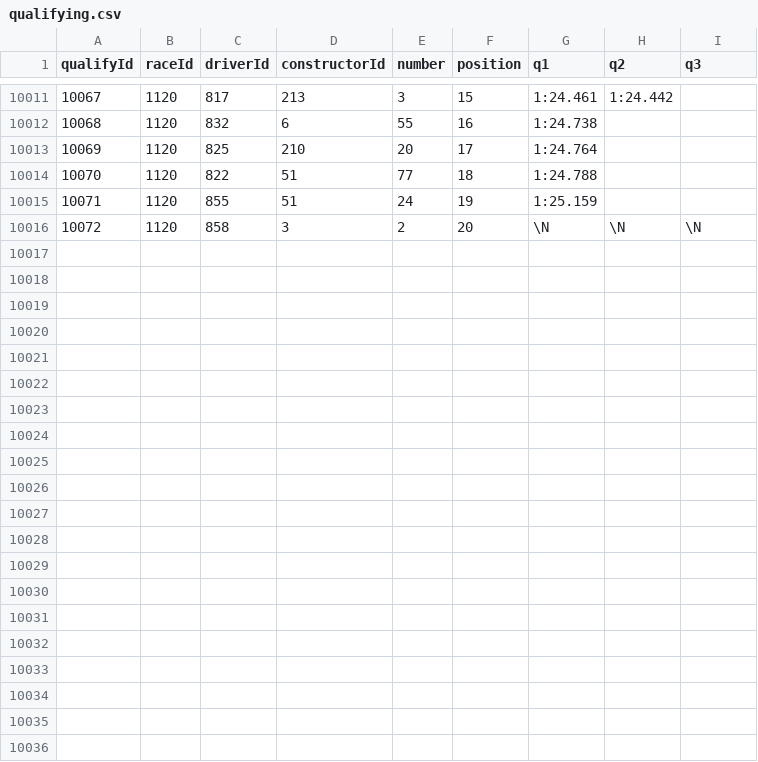
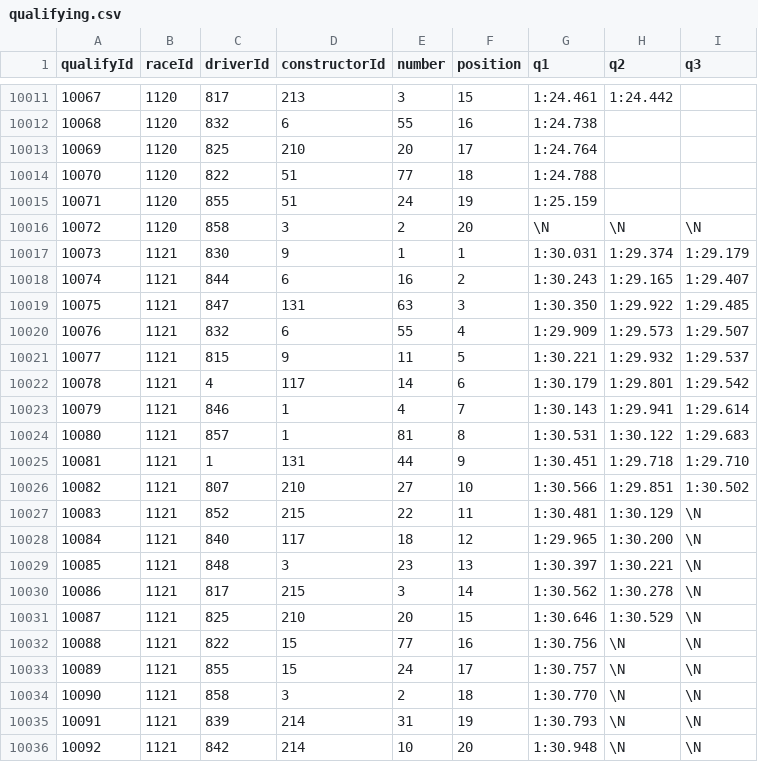
Before and after one commit to Skrimmage/Data-Platform, a CSV file: frontend/sources/f1/qualifying.csv, drawn as a sheet; only a part is shown, gaps mark what is left out.

```diff
--- a/frontend/sources/f1/qualifying.csv
+++ b/frontend/sources/f1/qualifying.csv
@@ -10016 +10016,21 @@ qualifyId,raceId,driverId,constructorId,number,position,q1,q2,q3
 10072,1120,858,3,2,20,\N,\N,\N
+10073,1121,830,9,1,1,"1:30.031","1:29.374","1:29.179"
+10074,1121,844,6,16,2,"1:30.243","1:29.165","1:29.407"
+10075,1121,847,131,63,3,"1:30.350","1:29.922","1:29.485"
+10076,1121,832,6,55,4,"1:29.909","1:29.573","1:29.507"
+10077,1121,815,9,11,5,"1:30.221","1:29.932","1:29.537"
+10078,1121,4,117,14,6,"1:30.179","1:29.801","1:29.542"
+10079,1121,846,1,4,7,"1:30.143","1:29.941","1:29.614"
+10080,1121,857,1,81,8,"1:30.531","1:30.122","1:29.683"
+10081,1121,1,131,44,9,"1:30.451","1:29.718","1:29.710"
+10082,1121,807,210,27,10,"1:30.566","1:29.851","1:30.502"
+10083,1121,852,215,22,11,"1:30.481","1:30.129",\N
+10084,1121,840,117,18,12,"1:29.965","1:30.200",\N
+10085,1121,848,3,23,13,"1:30.397","1:30.221",\N
+10086,1121,817,215,3,14,"1:30.562","1:30.278",\N
+10087,1121,825,210,20,15,"1:30.646","1:30.529",\N
+10088,1121,822,15,77,16,"1:30.756",\N,\N
+10089,1121,855,15,24,17,"1:30.757",\N,\N
+10090,1121,858,3,2,18,"1:30.770",\N,\N
+10091,1121,839,214,31,19,"1:30.793",\N,\N
+10092,1121,842,214,10,20,"1:30.948",\N,\N
```
Also changed, not shown: frontend/sources/f1/constructor_results.csv, frontend/sources/f1/constructor_standings.csv, 3 other files.
